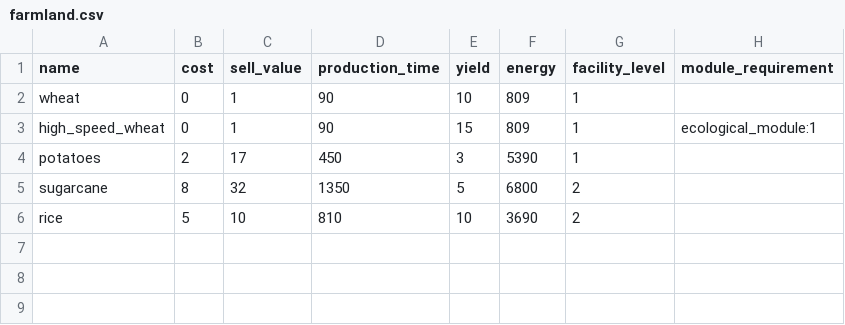
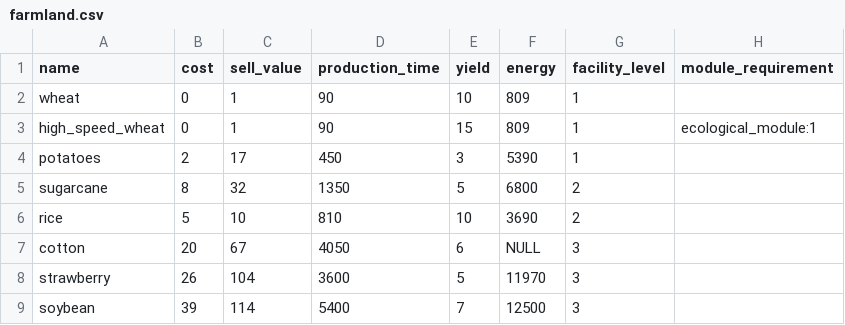
Before and after one commit to ae-bii/aniimax, a CSV file: data/farmland.csv, drawn as a sheet; the diff names each change by its address in the sheet, - before the commit and + after, or states it on an @@ line.

```diff
--- a/data/farmland.csv
+++ b/data/farmland.csv
+row 7: cotton | 20 | 67 | 4050 | 6 | NULL | 3
+row 8: strawberry | 26 | 104 | 3600 | 5 | 11970 | 3
+row 9: soybean | 39 | 114 | 5400 | 7 | 12500 | 3
```
Also changed, not shown: data/carousel_mill.csv, data/crafting_table.csv, 5 other files.
